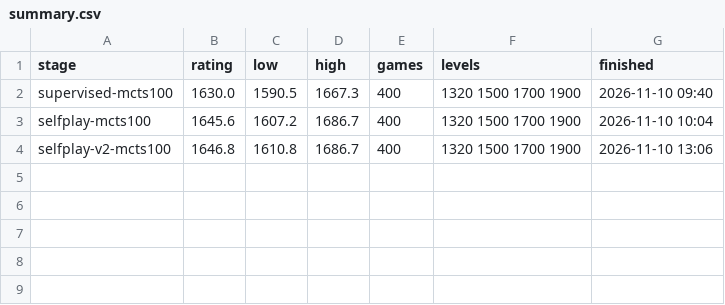
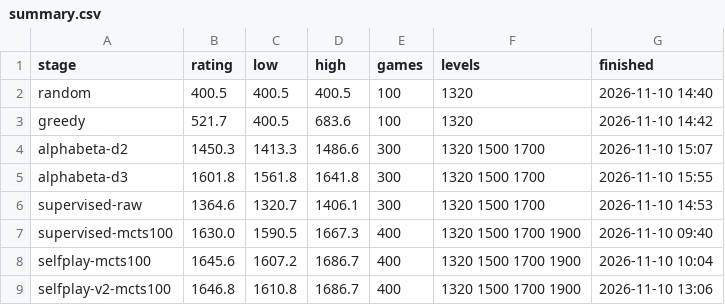
Before and after one commit to manaskesarla/chessbot, a CSV file: results/summary.csv, drawn as a sheet.

Commit message:
Step 8 complete: all stages evaluated vs Stockfish; chart, report and README updated

```diff
--- a/results/summary.csv
+++ b/results/summary.csv
@@ -1,2 +1,7 @@
 stage,rating,low,high,games,levels,finished
+random,400.5,400.5,400.5,100,1320,2026-11-10 14:40
+greedy,521.7,400.5,683.6,100,1320,2026-11-10 14:42
+alphabeta-d2,1450.3,1413.3,1486.6,300,1320 1500 1700,2026-11-10 15:07
+alphabeta-d3,1601.8,1561.8,1641.8,300,1320 1500 1700,2026-11-10 15:55
+supervised-raw,1364.6,1320.7,1406.1,300,1320 1500 1700,2026-11-10 14:53
 supervised-mcts100,1630.0,1590.5,1667.3,400,1320 1500 1700 1900,2026-11-10 09:40
```
Also changed, not shown: 9 other files.
